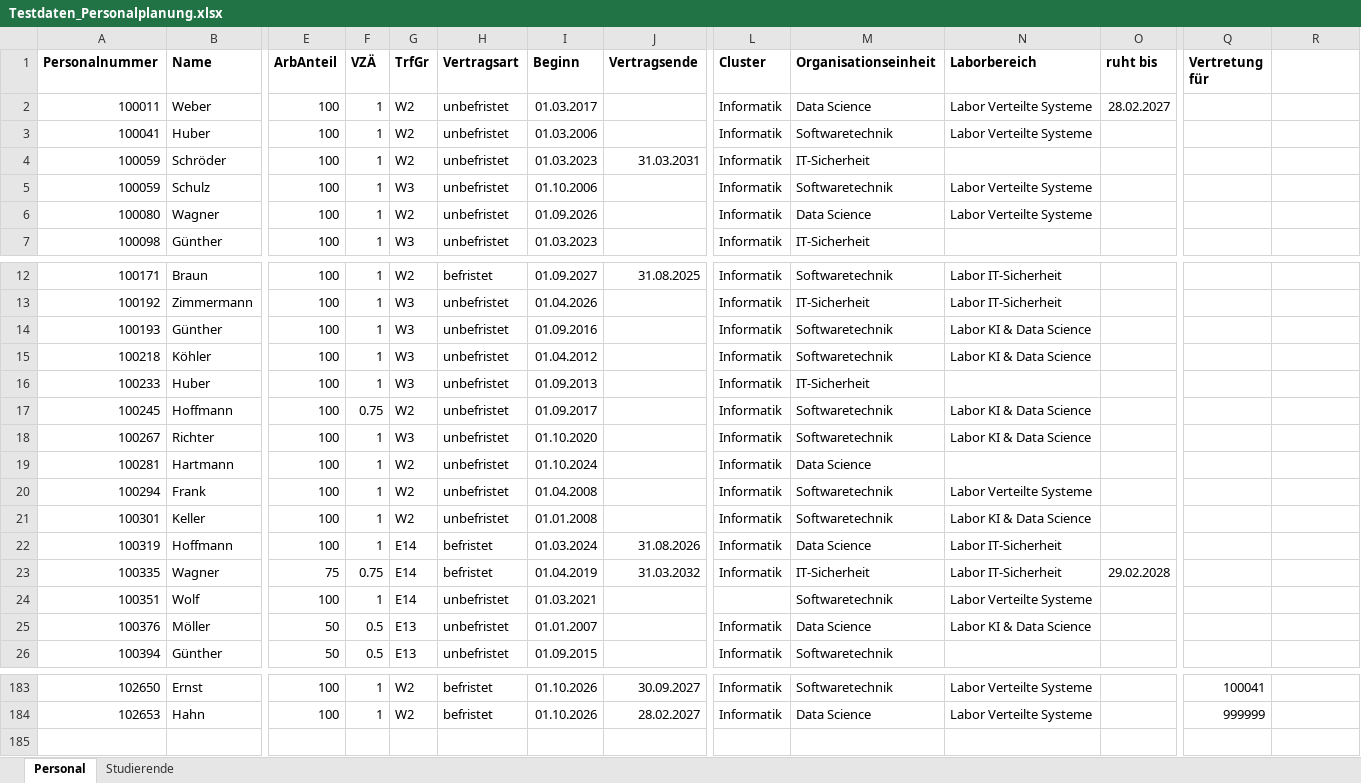
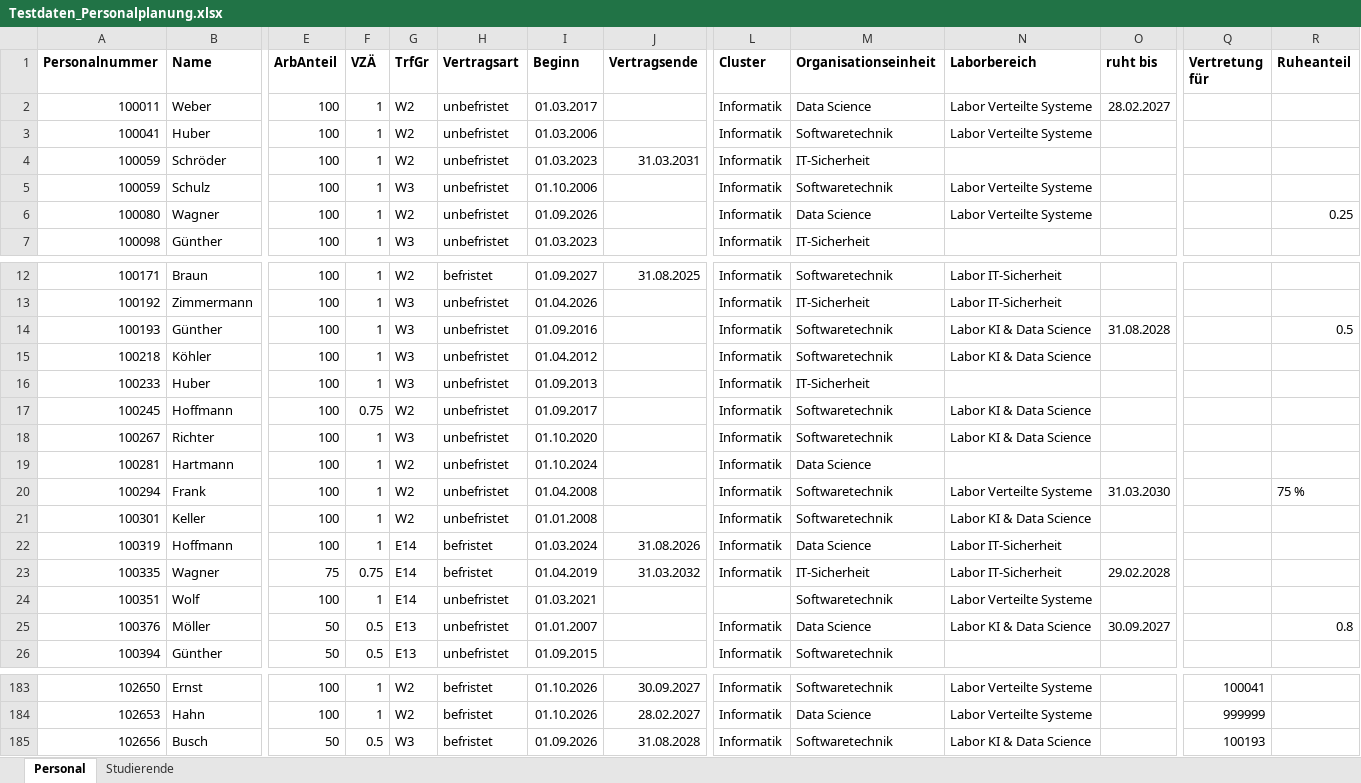
Before and after one commit to kamo23de/iui_planung, an Excel workbook: testdaten/Testdaten_Personalplanung.xlsx, sheet Personal, drawn as a sheet; only a part is shown, gaps mark what is left out; values as stored, in another font and other column widths than the file's, no borders; rows hold the shown columns only; the diff names each change by its address in the sheet, - before the commit and + after, or states it on an @@ line.

```diff
--- a/testdaten/Testdaten_Personalplanung.xlsx (sheet Personal)
+++ b/testdaten/Testdaten_Personalplanung.xlsx (sheet Personal)
-R1: (empty)
+R1: Ruheanteil
-R6 (Ruheanteil): (empty)
+R6 (Ruheanteil): 0.25
-O14 (ruht bis): (empty)
+O14 (ruht bis): 31.08.2028
-R14 (Ruheanteil): (empty)
+R14 (Ruheanteil): 0.5
-O20 (ruht bis): (empty)
+O20 (ruht bis): 31.03.2030
-R20 (Ruheanteil): (empty)
+R20 (Ruheanteil): 75 %
-O25 (ruht bis): (empty)
+O25 (ruht bis): 30.09.2027
-R25 (Ruheanteil): (empty)
+R25 (Ruheanteil): 0.8
+row 185: 102656 | Busch | 50 | 0.5 | W3 | befristet | 01.09.2026 | 31.08.2028 | Informatik | Softwaretechnik | Labor KI & Data Science |  | 100193
```
Also changed, not shown: 4 other files.
